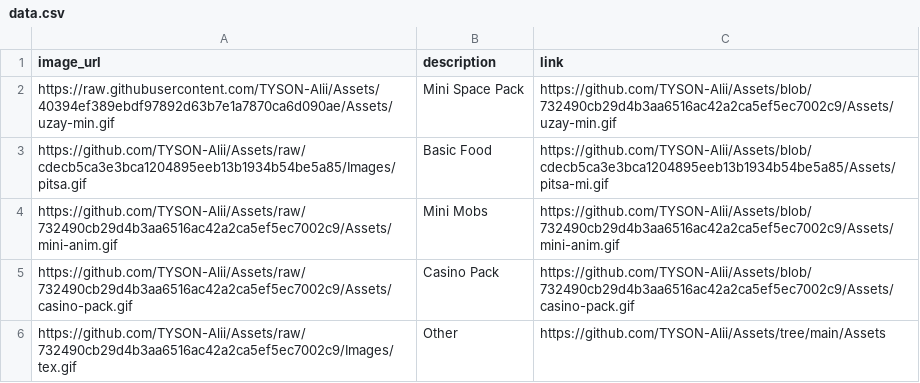
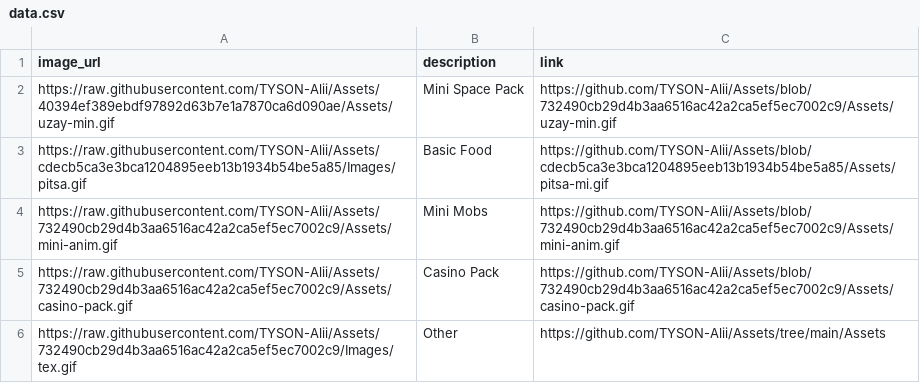
Before and after one commit to TYSON-Alii/Assets, a CSV file: data.csv, drawn as a sheet.

Commit message:
Update data.csv

```diff
--- a/data.csv
+++ b/data.csv
@@ -2,5 +2,5 @@ image_url,description,link
 https://raw.githubusercontent.com/TYSON-Alii/Assets/40394ef389ebdf97892d63b7e1a7870ca6d090ae/Assets/uzay-min.gif,Mini Space Pack,https://github.com/TYSON-Alii/Assets/blob/732490cb29d4b3aa6516ac42a2ca5ef5ec7002c9/Assets/uzay-min.gif
-https://github.com/TYSON-Alii/Assets/raw/cdecb5ca3e3bca1204895eeb13b1934b54be5a85/Images/pitsa.gif,Basic Food,https://github.com/TYSON-Alii/Assets/blob/cdecb5ca3e3bca1204895eeb13b1934b54be5a85/Assets/pitsa-mi.gif
-https://github.com/TYSON-Alii/Assets/raw/732490cb29d4b3aa6516ac42a2ca5ef5ec7002c9/Assets/mini-anim.gif,Mini Mobs,https://github.com/TYSON-Alii/Assets/blob/732490cb29d4b3aa6516ac42a2ca5ef5ec7002c9/Assets/mini-anim.gif
-https://github.com/TYSON-Alii/Assets/raw/732490cb29d4b3aa6516ac42a2ca5ef5ec7002c9/Assets/casino-pack.gif, Casino Pack,https://github.com/TYSON-Alii/Assets/blob/732490cb29d4b3aa6516ac42a2ca5ef5ec7002c9/Assets/casino-pack.gif
-https://github.com/TYSON-Alii/Assets/raw/732490cb29d4b3aa6516ac42a2ca5ef5ec7002c9/Images/tex.gif,Other,https://github.com/TYSON-Alii/Assets/tree/main/Assets
+https://raw.githubusercontent.com/TYSON-Alii/Assets/cdecb5ca3e3bca1204895eeb13b1934b54be5a85/Images/pitsa.gif,Basic Food,https://github.com/TYSON-Alii/Assets/blob/cdecb5ca3e3bca1204895eeb13b1934b54be5a85/Assets/pitsa-mi.gif
+https://raw.githubusercontent.com/TYSON-Alii/Assets/732490cb29d4b3aa6516ac42a2ca5ef5ec7002c9/Assets/mini-anim.gif,Mini Mobs,https://github.com/TYSON-Alii/Assets/blob/732490cb29d4b3aa6516ac42a2ca5ef5ec7002c9/Assets/mini-anim.gif
+https://raw.githubusercontent.com/TYSON-Alii/Assets/732490cb29d4b3aa6516ac42a2ca5ef5ec7002c9/Assets/casino-pack.gif, Casino Pack,https://github.com/TYSON-Alii/Assets/blob/732490cb29d4b3aa6516ac42a2ca5ef5ec7002c9/Assets/casino-pack.gif
+https://raw.githubusercontent.com/TYSON-Alii/Assets/732490cb29d4b3aa6516ac42a2ca5ef5ec7002c9/Images/tex.gif,Other,https://github.com/TYSON-Alii/Assets/tree/main/Assets
```
